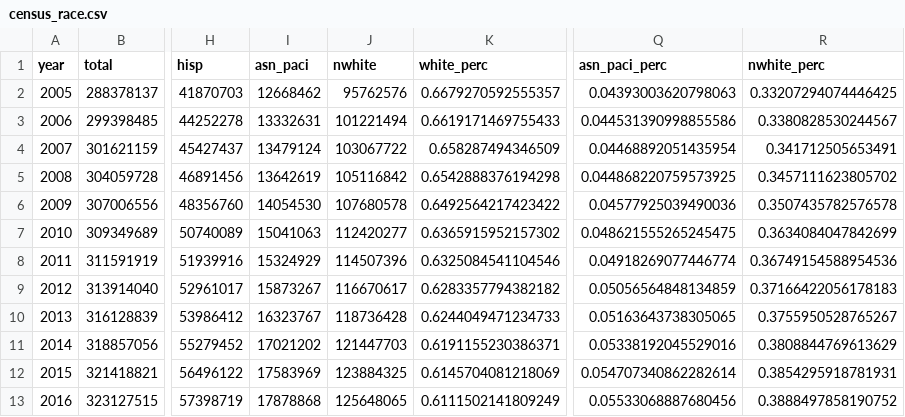
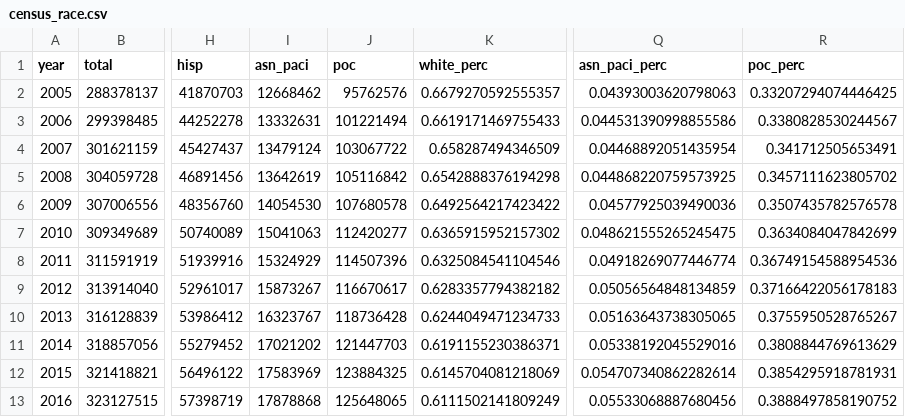
Before and after one commit to angelinahli/bachelorette, a CSV file: data/census_race.csv, drawn as a sheet; only a part is shown, gaps mark what is left out; the diff names each change by its address in the sheet, - before the commit and + after, or states it on an @@ line.

```diff
--- a/data/census_race.csv
+++ b/data/census_race.csv
-J1: nwhite
+J1: poc
-R1: nwhite_perc
+R1: poc_perc
```
Also changed, not shown: data/master_flags_dataset.csv, 12 other files.
